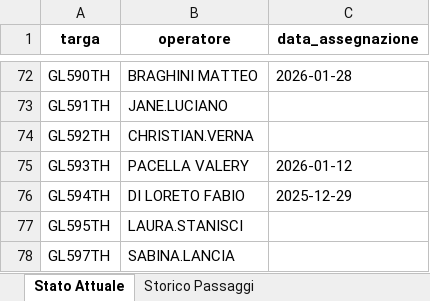
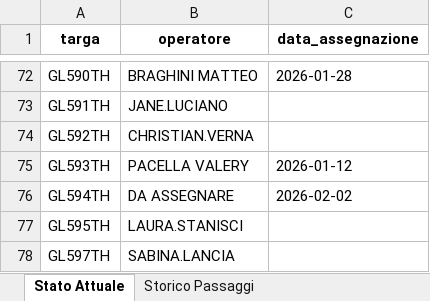
Before and after one commit to messinesetsrm-cell/db_auto, an Excel workbook: flotta.xlsx, sheet Stato Attuale, drawn as a sheet; only a part is shown, gaps mark what is left out; values as stored, in another font and other column widths than the file's, no borders; the diff names each change by its address in the sheet, - before the commit and + after, or states it on an @@ line.

```diff
--- a/flotta.xlsx (sheet Stato Attuale)
+++ b/flotta.xlsx (sheet Stato Attuale)
-B76 (operatore): DI LORETO FABIO
+B76 (operatore): DA ASSEGNARE
-C76 (data_assegnazione): 2025-12-29
+C76 (data_assegnazione): 2026-02-02
```
Also changed, not shown: sheet Storico Passaggi.
